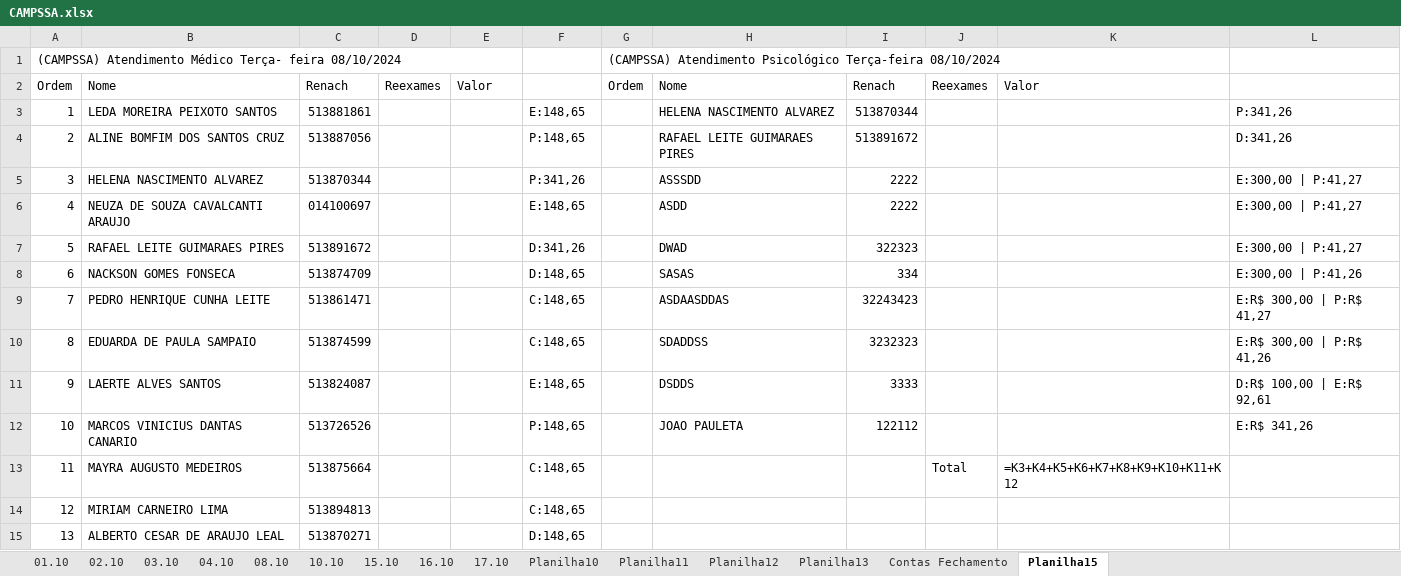
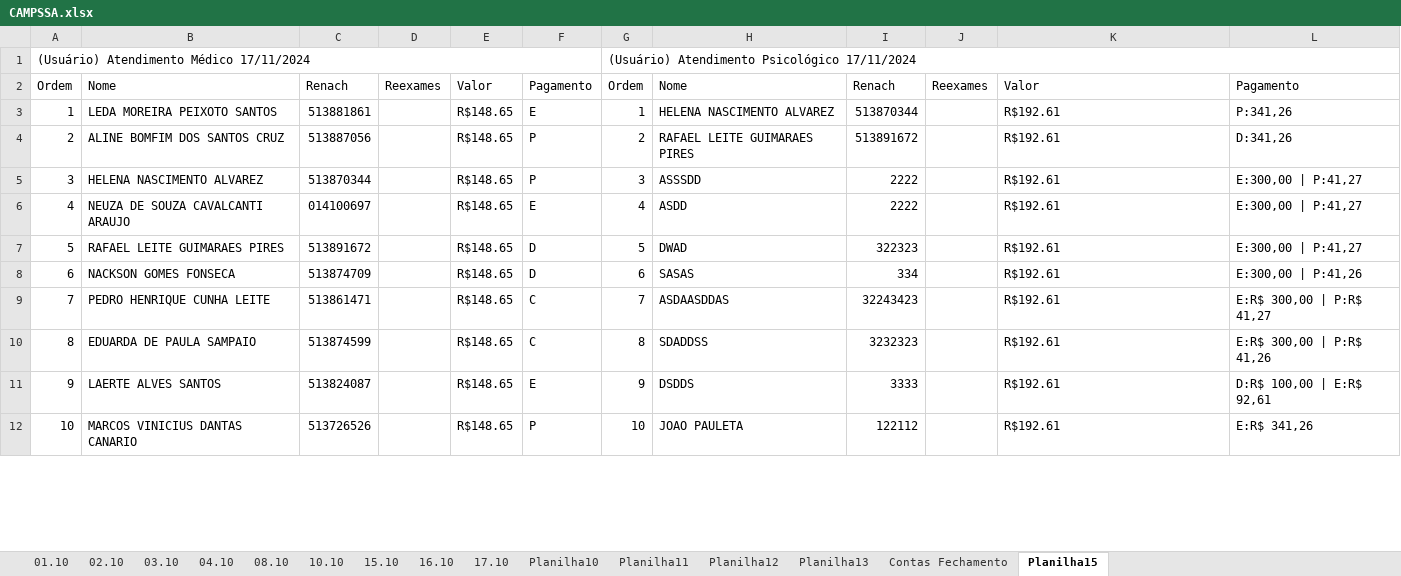
Before and after one commit to Lucaascf/Projeto-Detran, an Excel workbook: CAMPSSA.xlsx, sheet Planilha15, drawn as a sheet; only a part is shown; values as stored, in another font and other column widths than the file's, no cell formats; formulas without a stored value are shown as written; removed rows and columns are numbered as before the commit, all else as after; the diff covers the shown part only; the diff names each change by its address in the sheet, - before the commit and + after, or states it on an @@ line.

```diff
--- a/CAMPSSA.xlsx (sheet Planilha15)
+++ b/CAMPSSA.xlsx (sheet Planilha15)
@@ column A renumbered between rows 1 and 26 @@
-A1:E1 merged
+A1:F1 merged
-G1: (CAMPSSA) Atendimento Psicológico Terça-feira 08/10/2024
+G1: (Usuário) Atendimento Psicológico 17/11/2024
-G1:K1 merged
+G1:L1 merged
-F2: (empty)
+F2: Pagamento
-L2: (empty)
+L2: Pagamento
-E3:E12: (empty)
+E3:E12: R$148.65
-F3: E:148,65
+F3: E
-G3: (empty)
+G3: 1
-K3:K12: (empty)
+K3:K12: R$192.61
-F4: P:148,65
+F4: P
-G4: (empty)
+G4: 2
-F5: P:341,26
+F5: P
-G5: (empty)
+G5: 3
-F6: E:148,65
+F6: E
-G6: (empty)
+G6: 4
-F7: D:341,26
+F7: D
-G7: (empty)
+G7: 5
-F8: D:148,65
+F8: D
-G8: (empty)
+G8: 6
-F9:F10: C:148,65
+F9:F10: C
-G9: (empty)
+G9: 7
-G10: (empty)
+G10: 8
-F11: E:148,65
+F11: E
-G11: (empty)
+G11: 9
-F12: P:148,65
+F12: P
-G12: (empty)
+G12: 10
-row 13: 11 | MAYRA AUGUSTO MEDEIROS | 513875664 |  |  | C:148,65 |  |  |  | Total | =K3+K4+K5+K6+K7+K8+K9+K10+K11+K12
-row 14: 12 | MIRIAM CARNEIRO LIMA | 513894813 |  |  | C:148,65
-row 15: 13 | ALBERTO CESAR DE ARAUJO LEAL | 513870271 |  |  | D:148,65
```
Also changed, not shown: 20 added rows, 4 removed rows, 19 edited cells and merged cells elsewhere in this sheet, cell formats, 3 other files.
